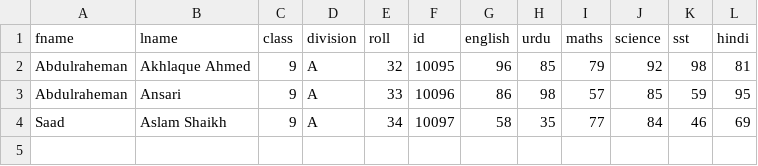
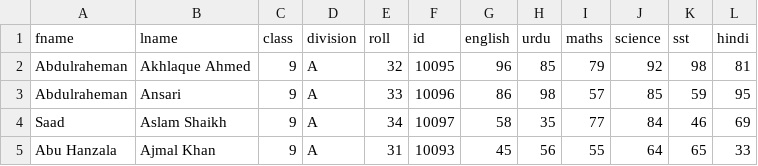
Before and after one commit to abdulrahemanakhlaque0167-dev/PythonFunctionsArguments, a CSV file: student_data.csv, drawn as a sheet; the diff names each change by its address in the sheet, - before the commit and + after, or states it on an @@ line.

```diff
--- a/student_data.csv
+++ b/student_data.csv
+row 5: Abu Hanzala | Ajmal Khan | 9 | A | 31 | 10093 | 45 | 56 | 55 | 64 | 65 | 33
```
Also changed, not shown: 2 other files.
